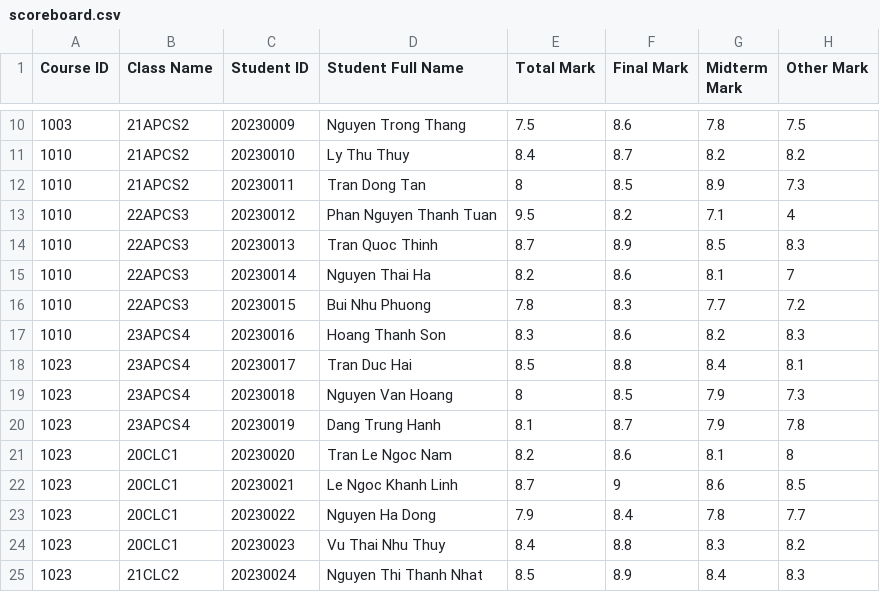
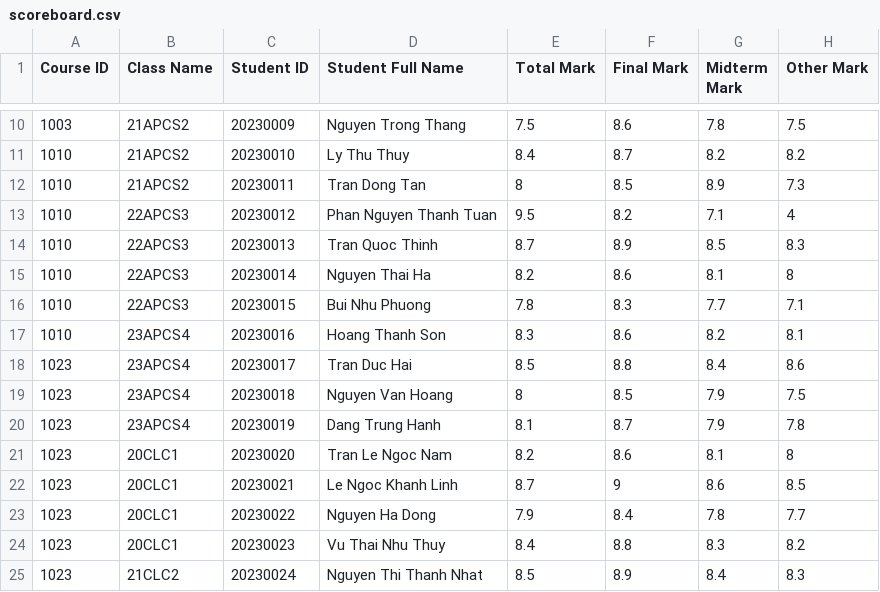
Before and after one commit to thatweirdbush/hcmus-course-management-system, a CSV file: hcmus-course-manager-system/release/scoreboard.csv, drawn as a sheet; only a part is shown, gaps mark what is left out.

```diff
--- a/hcmus-course-manager-system/release/scoreboard.csv
+++ b/hcmus-course-manager-system/release/scoreboard.csv
@@ -14,7 +14,7 @@ Course ID, Class Name, Student ID, Student Full Name, Total Mark, Final Mark, Mi
 1010,22APCS3,20230013,Tran Quoc Thinh,8.7,8.9,8.5,8.3
-1010,22APCS3,20230014,Nguyen Thai Ha,8.2,8.6,8.1,7
-1010,22APCS3,20230015,Bui Nhu Phuong,7.8,8.3,7.7,7.2
-1010,23APCS4,20230016,Hoang Thanh Son,8.3,8.6,8.2,8.3
-1023,23APCS4,20230017,Tran Duc Hai,8.5,8.8,8.4,8.1
-1023,23APCS4,20230018,Nguyen Van Hoang,8,8.5,7.9,7.3
+1010,22APCS3,20230014,Nguyen Thai Ha,8.2,8.6,8.1,8
+1010,22APCS3,20230015,Bui Nhu Phuong,7.8,8.3,7.7,7.1
+1010,23APCS4,20230016,Hoang Thanh Son,8.3,8.6,8.2,8.1
+1023,23APCS4,20230017,Tran Duc Hai,8.5,8.8,8.4,8.6
+1023,23APCS4,20230018,Nguyen Van Hoang,8,8.5,7.9,7.5
 1023,23APCS4,20230019,Dang Trung Hanh,8.1,8.7,7.9,7.8
```
Also changed, not shown: hcmus-course-manager-system/release/account.csv, 3 other files.
